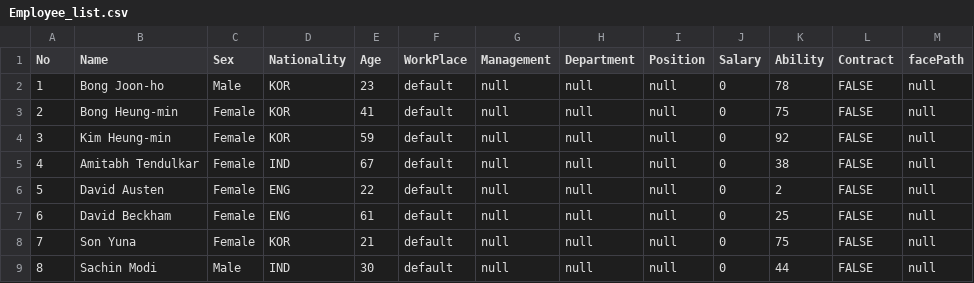
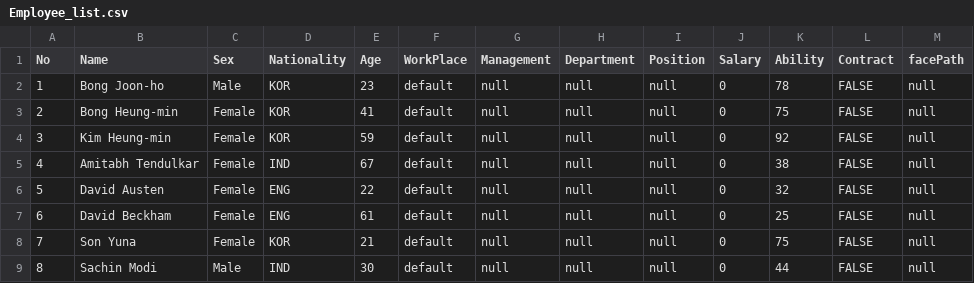
Before and after one commit to hyuha2/BIGPharmPJ, a CSV file: Assets/Resource/Employee_list.csv, drawn as a sheet; only a part is shown.

```diff
--- a/Assets/Resource/Employee_list.csv
+++ b/Assets/Resource/Employee_list.csv
@@ -5,3 +5,3 @@ No,Name,Sex,Nationality,Age,WorkPlace,Management,Department,Position,Salary,Abil
 4,Amitabh Tendulkar,Female,IND,67,default,null,null,null,0,38,FALSE,null
-5,David Austen,Female,ENG,22,default,null,null,null,0,2,FALSE,null
+5,David Austen,Female,ENG,22,default,null,null,null,0,32,FALSE,null
 6,David Beckham,Female,ENG,61,default,null,null,null,0,25,FALSE,null
```
Also changed, not shown: Assets/Resource/EventDB_CEO.csv, 19 other files.
